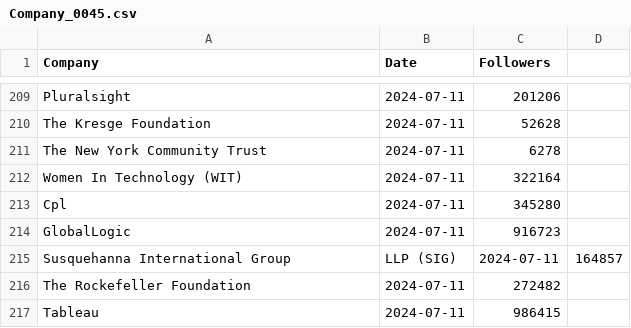
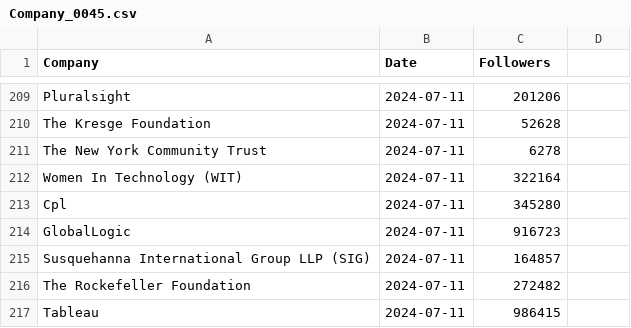
Before and after one commit to Joint-Operations-Working-Group/Social-Media-Analytics, a CSV file: Linkedin/Company_0045.csv, drawn as a sheet; only a part is shown, gaps mark what is left out.

Commit message:
Update Company_0045.csv

```diff
--- a/Linkedin/Company_0045.csv
+++ b/Linkedin/Company_0045.csv
@@ -214,3 +214,3 @@ Cpl,2024-07-11,345280
 GlobalLogic,2024-07-11,916723
-Susquehanna International Group, LLP (SIG),2024-07-11,164857
+Susquehanna International Group LLP (SIG),2024-07-11,164857
 The Rockefeller Foundation,2024-07-11,272482
```
